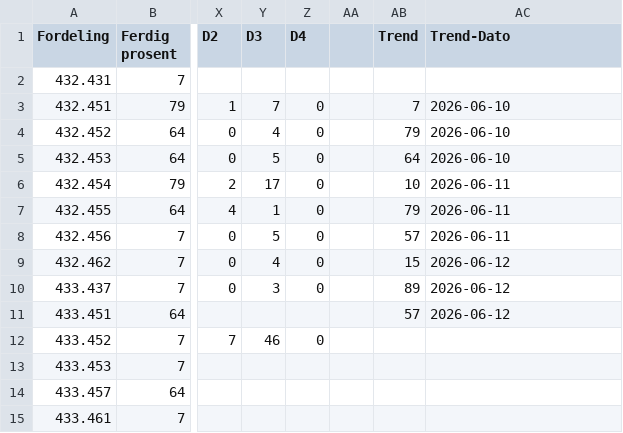
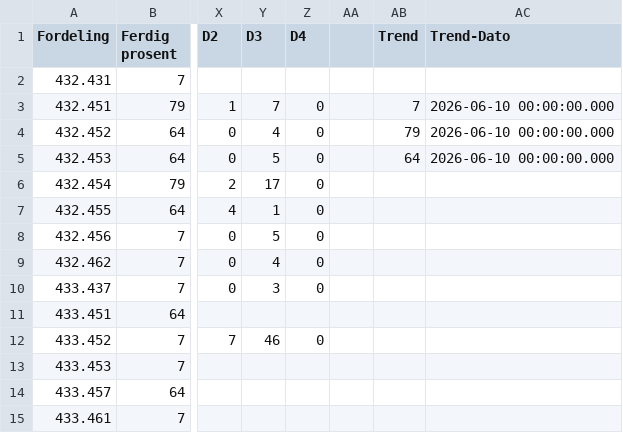
Before and after one commit to thorgrimjansrud/tavler-csv, a CSV file: Tavler.csv, drawn as a sheet; only a part is shown, gaps mark what is left out; the diff names each change by its address in the sheet, - before the commit and + after, or states it on an @@ line.

Commit message:
Trend test

```diff
--- a/Tavler.csv
+++ b/Tavler.csv
-AC3:AC5 (Trend-Dato): 2026-06-10
+AC3:AC5 (Trend-Dato): 2026-06-10 00:00:00.000
-AB6 (Trend): 10
+AB6 (Trend): (empty)
-AC6:AC8 (Trend-Dato): 2026-06-11
+AC6:AC8 (Trend-Dato): (empty)
-AB7 (Trend): 79
+AB7 (Trend): (empty)
-AB8 (Trend): 57
+AB8 (Trend): (empty)
-AB9 (Trend): 15
+AB9 (Trend): (empty)
-AC9:AC11 (Trend-Dato): 2026-06-12
+AC9:AC11 (Trend-Dato): (empty)
-AB10 (Trend): 89
+AB10 (Trend): (empty)
-AB11 (Trend): 57
+AB11 (Trend): (empty)
```
